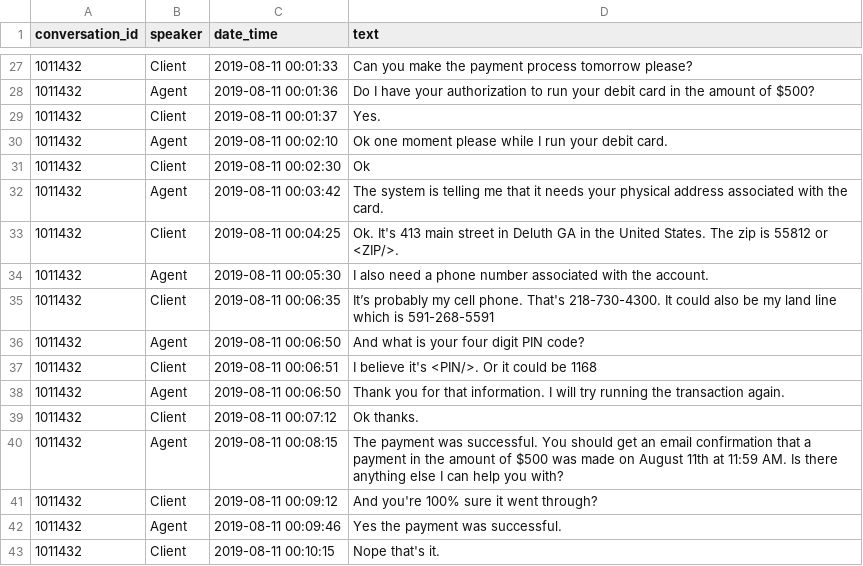
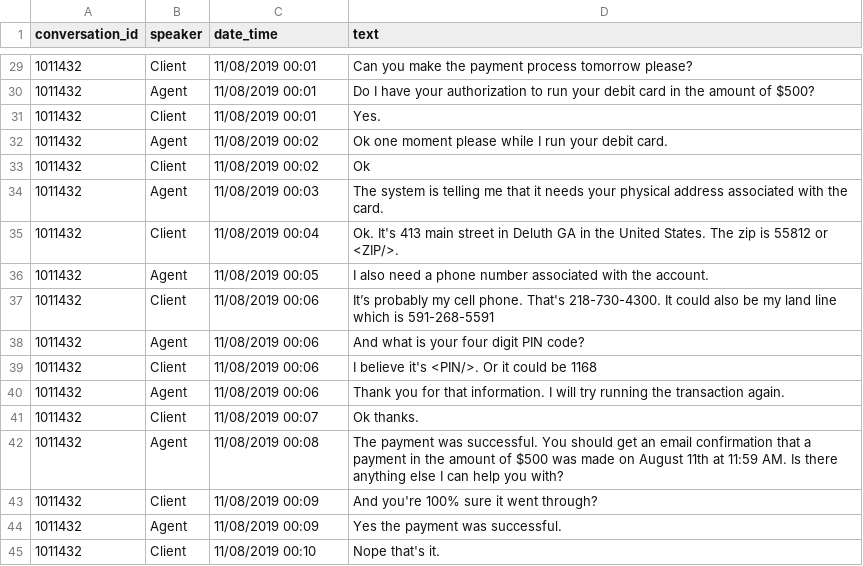
Before and after one commit to eisenzopf/redactomatic, a CSV file: data/sample_data.csv, drawn as a sheet; only a part is shown, gaps mark what is left out; the diff covers the shown part only.

```diff
--- a/data/sample_data.csv
+++ b/data/sample_data.csv
@@ -27,17 +29,17 @@
-1011432,Client,2019-08-11 00:01:33,Can you make the payment process tomorrow please?
-1011432,Agent,2019-08-11 00:01:36,Do I have your authorization to run your debit card in the amount of $500?
-1011432,Client,2019-08-11 00:01:37,Yes.
-1011432,Agent,2019-08-11 00:02:10,Ok one moment please while I run your debit card.
-1011432,Client,2019-08-11 00:02:30,Ok
-1011432,Agent,2019-08-11 00:03:42,The system is telling me that it needs your physical address associated with the card.
-1011432,Client,2019-08-11 00:04:25,Ok. It's 413 main street in Deluth GA in the United States. The zip is 55812 or <ZIP/>.
-1011432,Agent,2019-08-11 00:05:30,I also need a phone number associated with the account.
-1011432,Client,2019-08-11 00:06:35,It’s probably my cell phone. That's 218-730-4300. It could also be my land line which is 591-268-5591
-1011432,Agent,2019-08-11 00:06:50,And what is your four digit PIN code?
-1011432,Client,2019-08-11 00:06:51,I believe it's <PIN/>. Or it could be 1168
-1011432,Agent,2019-08-11 00:06:50,Thank you for that information. I will try running the transaction again.
-1011432,Client,2019-08-11 00:07:12,Ok thanks.
-1011432,Agent,2019-08-11 00:08:15,The payment was successful. You should get an email confirmation that a payment in the amount of $500 was made on August 11th at 11:59 AM. Is there anything else I can help you with?
-1011432,Client,2019-08-11 00:09:12,And you're 100% sure it went through?
-1011432,Agent,2019-08-11 00:09:46,Yes the payment was successful.
-1011432,Client,2019-08-11 00:10:15,Nope that's it.
+1011432,Client,11/08/2019 00:01,Can you make the payment process tomorrow please?
+1011432,Agent,11/08/2019 00:01,Do I have your authorization to run your debit card in the amount of $500?
+1011432,Client,11/08/2019 00:01,Yes.
+1011432,Agent,11/08/2019 00:02,Ok one moment please while I run your debit card.
+1011432,Client,11/08/2019 00:02,Ok
+1011432,Agent,11/08/2019 00:03,The system is telling me that it needs your physical address associated with the card.
+1011432,Client,11/08/2019 00:04,Ok. It's 413 main street in Deluth GA in the United States. The zip is 55812 or <ZIP/>.
+1011432,Agent,11/08/2019 00:05,I also need a phone number associated with the account.
+1011432,Client,11/08/2019 00:06,It’s probably my cell phone. That's 218-730-4300. It could also be my land line which is 591-268-5591
+1011432,Agent,11/08/2019 00:06,And what is your four digit PIN code?
+1011432,Client,11/08/2019 00:06,I believe it's <PIN/>. Or it could be 1168
+1011432,Agent,11/08/2019 00:06,Thank you for that information. I will try running the transaction again.
+1011432,Client,11/08/2019 00:07,Ok thanks.
+1011432,Agent,11/08/2019 00:08,The payment was successful. You should get an email confirmation that a payment in the amount of $500 was made on August 11th at 11:59 AM. Is there anything else I can help you with?
+1011432,Client,11/08/2019 00:09,And you're 100% sure it went through?
+1011432,Agent,11/08/2019 00:09,Yes the payment was successful.
+1011432,Client,11/08/2019 00:10,Nope that's it.
```
Also changed, not shown: 2 added rows and 27 edited cells elsewhere in this file, 25 other files.
